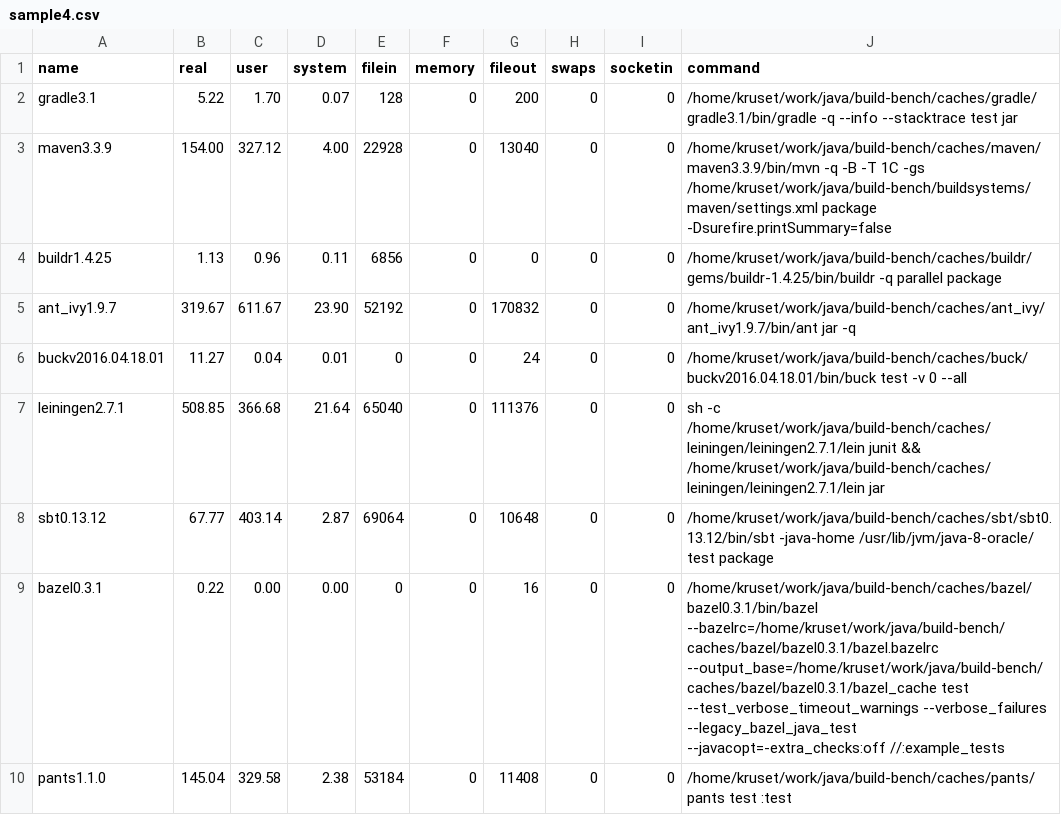
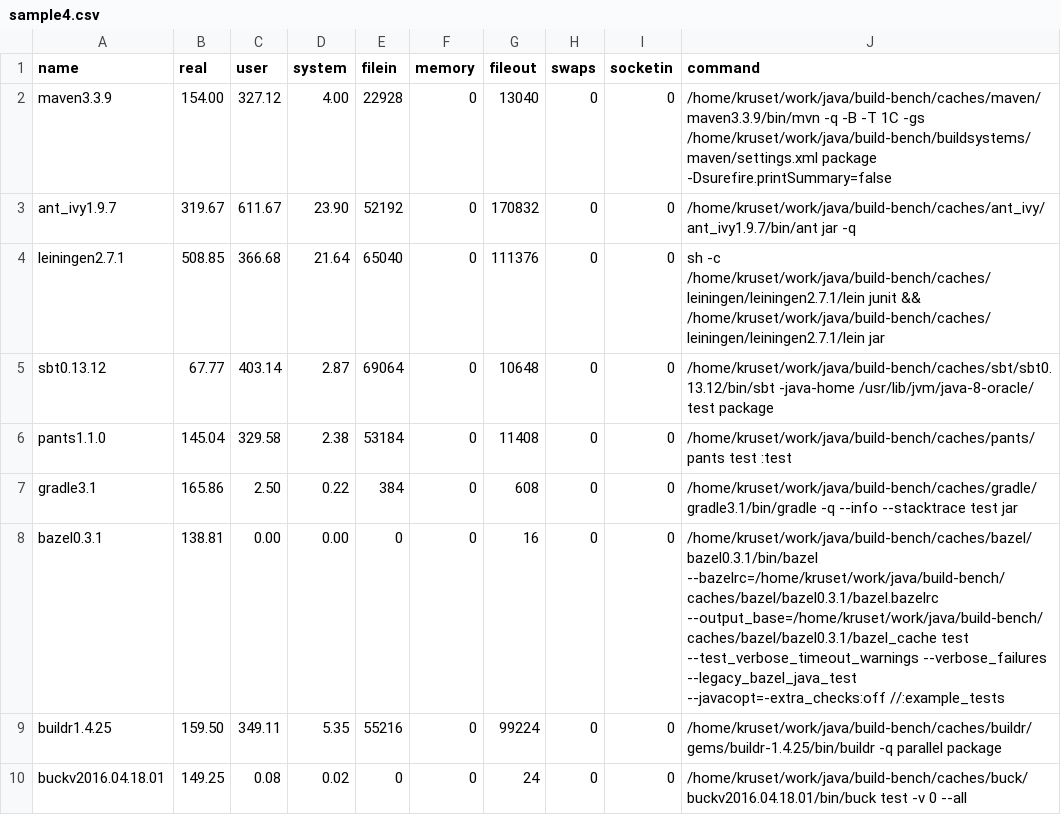
Before and after one commit to kageiit/build-bench, a CSV file: public/samples/2016_10/commons-math/sample4.csv, drawn as a sheet; removed rows and columns are numbered as before the commit, all else as after; the diff names each change by its address in the sheet, - before the commit and + after, or states it on an @@ line.

```diff
--- a/public/samples/2016_10/commons-math/sample4.csv
+++ b/public/samples/2016_10/commons-math/sample4.csv
-row 2: gradle3.1 | 5.22 | 1.70 | 0.07 | 128 | 0 | 200 | 0 | 0 | /home/kruset/work/java/build-bench/caches/gradle/gradle3.1/bin/gradle -q --info --stacktrace test jar
-row 4: buildr1.4.25 | 1.13 | 0.96 | 0.11 | 6856 | 0 | 0 | 0 | 0 | /home/kruset/work/java/build-bench/caches/buildr/gems/buildr-1.4.25/bin/buildr -q parallel package
-row 6: buckv2016.04.18.01 | 11.27 | 0.04 | 0.01 | 0 | 0 | 24 | 0 | 0 | /home/kruset/work/java/build-bench/caches/buck/buckv2016.04.18.01/bin/buck test -v 0 --all
-row 9: bazel0.3.1 | 0.22 | 0.00 | 0.00 | 0 | 0 | 16 | 0 | 0 | /home/kruset/work/java/build-bench/caches/bazel/bazel0.3.1/bin/bazel --bazelrc=/home/kruset/work/java/build-bench/caches/bazel/bazel0.3.1/bazel.bazelrc --output_base=/home/kruset/work/java/build-bench/caches/bazel/bazel0.3.1/bazel_cache test --test_verbose_timeout_warnings --verbose_failures --legacy_bazel_java_test --javacopt=-extra_checks:off //:example_tests
+row 7: gradle3.1 | 165.86 | 2.50 | 0.22 | 384 | 0 | 608 | 0 | 0 | /home/kruset/work/java/build-bench/caches/gradle/gradle3.1/bin/gradle -q --info --stacktrace test jar
+row 8: bazel0.3.1 | 138.81 | 0.00 | 0.00 | 0 | 0 | 16 | 0 | 0 | /home/kruset/work/java/build-bench/caches/bazel/bazel0.3.1/bin/bazel --bazelrc=/home/kruset/work/java/build-bench/caches/bazel/bazel0.3.1/bazel.bazelrc --output_base=/home/kruset/work/java/build-bench/caches/bazel/bazel0.3.1/bazel_cache test --test_verbose_timeout_warnings --verbose_failures --legacy_bazel_java_test --javacopt=-extra_checks:off //:example_tests
+row 9: buildr1.4.25 | 159.50 | 349.11 | 5.35 | 55216 | 0 | 99224 | 0 | 0 | /home/kruset/work/java/build-bench/caches/buildr/gems/buildr-1.4.25/bin/buildr -q parallel package
+row 10: buckv2016.04.18.01 | 149.25 | 0.08 | 0.02 | 0 | 0 | 24 | 0 | 0 | /home/kruset/work/java/build-bench/caches/buck/buckv2016.04.18.01/bin/buck test -v 0 --all
```
Also changed, not shown: public/samples/2016_10/commons-math/sample1.csv, public/samples/2016_10/commons-math/sample2.csv, 1 other file.
